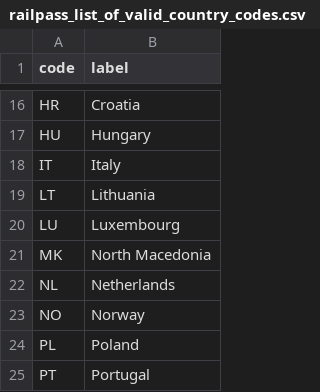
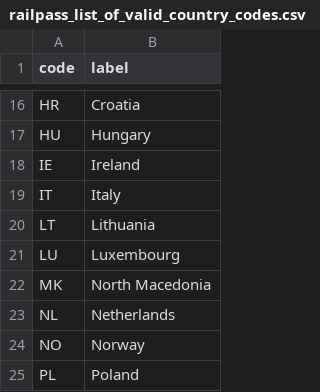
Before and after one commit to cvrillaud/era-api-documentation, a CSV file: documents/railpass_list_of_valid_country_codes.csv, drawn as a sheet; only a part is shown, gaps mark what is left out; the shorter side is filled out with more unchanged rows; the diff names each change by its address in the sheet, - before the commit and + after, or states it on an @@ line.

Commit message:
Add Ireland to list of valid country for rail pass search

```diff
--- a/documents/railpass_list_of_valid_country_codes.csv
+++ b/documents/railpass_list_of_valid_country_codes.csv
+row 18: IE | Ireland
```
